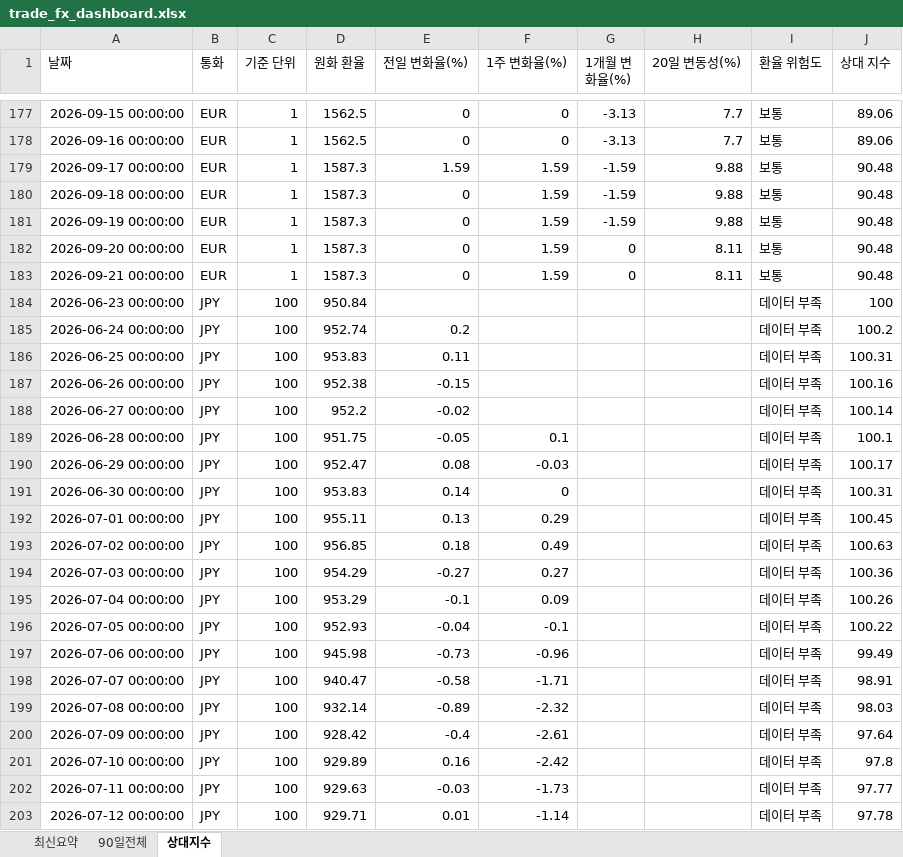
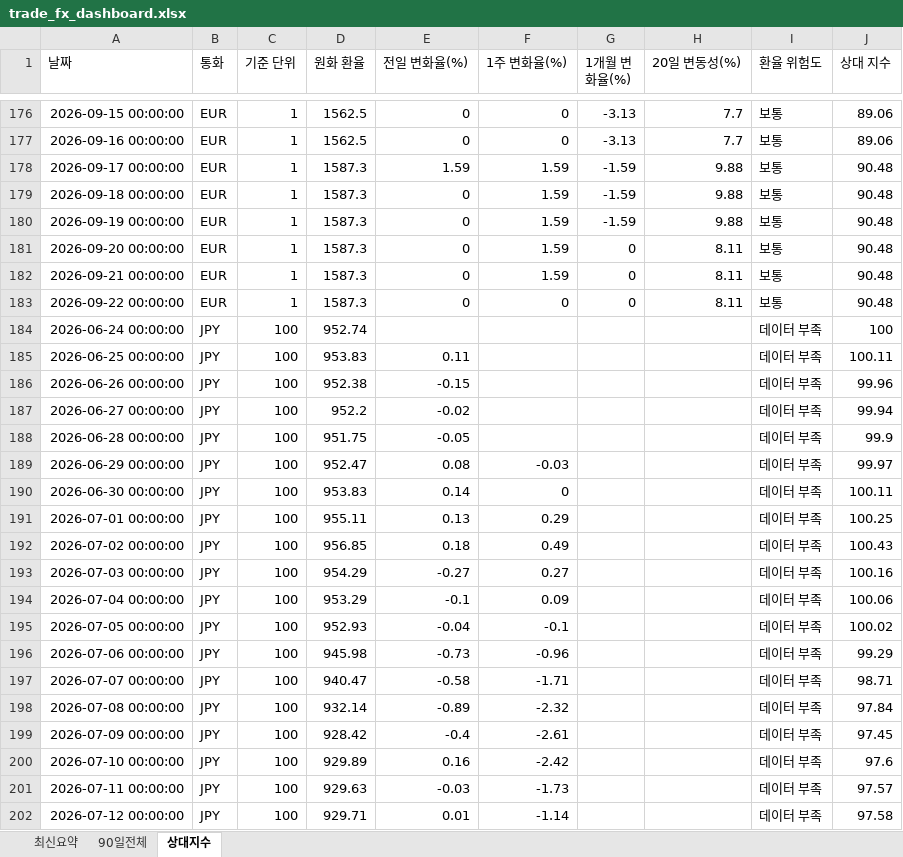
Before and after one commit to wnsdnjs867-svg/4-, an Excel workbook: trade_fx_dashboard.xlsx, sheet 상대지수, drawn as a sheet; only a part is shown, gaps mark what is left out; values as stored, in another font and other column widths than the file's, no borders; addresses are those after the commit; the diff covers the shown part only; the diff names each change by its address in the sheet, - before the commit and + after, or states it on an @@ line.

```diff
--- a/trade_fx_dashboard.xlsx (sheet 상대지수)
+++ b/trade_fx_dashboard.xlsx (sheet 상대지수)
-A183 (날짜): 2026-06-23 00:00:00
+A183 (날짜): 2026-09-22 00:00:00
-B183 (통화): JPY
+B183 (통화): EUR
-C183 (기준 단위): 100
+C183 (기준 단위): 1
-D183 (원화 환율): 950.84
+D183 (원화 환율): 1587.3
-E183 (전일 변화율(%)): (empty)
+E183 (전일 변화율(%)): 0
-F183 (1주 변화율(%)): (empty)
+F183 (1주 변화율(%)): 0
-G183 (1개월 변화율(%)): (empty)
+G183 (1개월 변화율(%)): 0
-H183 (20일 변동성(%)): (empty)
+H183 (20일 변동성(%)): 8.11
-I183 (환율 위험도): 데이터 부족
+I183 (환율 위험도): 보통
-J183 (상대 지수): 100
+J183 (상대 지수): 90.48
-E184 (전일 변화율(%)): 0.2
+E184 (전일 변화율(%)): (empty)
-J184 (상대 지수): 100.2
+J184 (상대 지수): 100
-J185 (상대 지수): 100.31
+J185 (상대 지수): 100.11
-J186 (상대 지수): 100.16
+J186 (상대 지수): 99.96
-J187 (상대 지수): 100.14
+J187 (상대 지수): 99.94
-F188 (1주 변화율(%)): 0.1
+F188 (1주 변화율(%)): (empty)
-J188 (상대 지수): 100.1
+J188 (상대 지수): 99.9
-J189 (상대 지수): 100.17
+J189 (상대 지수): 99.97
-J190 (상대 지수): 100.31
+J190 (상대 지수): 100.11
-J191 (상대 지수): 100.45
+J191 (상대 지수): 100.25
-J192 (상대 지수): 100.63
+J192 (상대 지수): 100.43
-J193 (상대 지수): 100.36
+J193 (상대 지수): 100.16
-J194 (상대 지수): 100.26
+J194 (상대 지수): 100.06
-J195 (상대 지수): 100.22
+J195 (상대 지수): 100.02
-J196 (상대 지수): 99.49
+J196 (상대 지수): 99.29
-J197 (상대 지수): 98.91
+J197 (상대 지수): 98.71
-J198 (상대 지수): 98.03
+J198 (상대 지수): 97.84
-J199 (상대 지수): 97.64
+J199 (상대 지수): 97.45
-J200 (상대 지수): 97.8
+J200 (상대 지수): 97.6
-J201 (상대 지수): 97.77
+J201 (상대 지수): 97.57
-J202 (상대 지수): 97.78
+J202 (상대 지수): 97.58
```
Also changed, not shown: 2 added rows, 2 removed rows and 136 edited cells elsewhere in this sheet, sheet 90일전체, sheet 최신요약, 1 other file.
